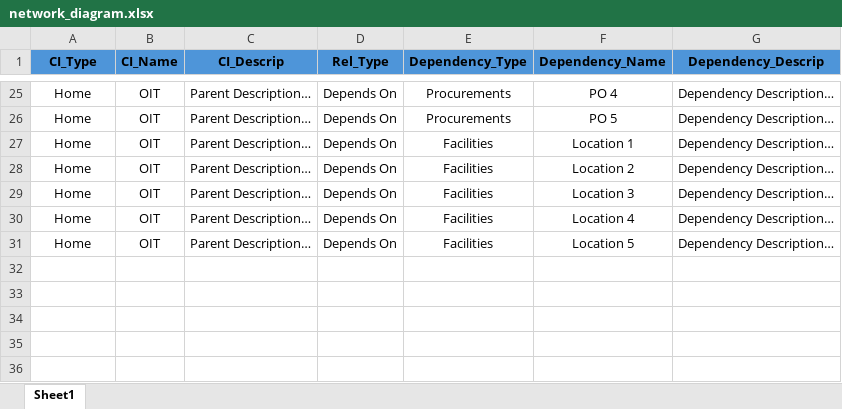
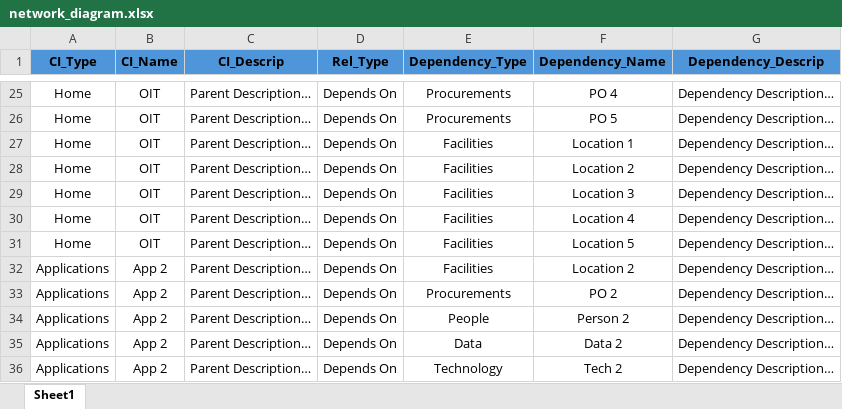
Before and after one commit to Descode8/Network-Diagram-App, an Excel workbook: data/network_diagram.xlsx, sheet Sheet1, drawn as a sheet; only a part is shown, gaps mark what is left out; values as stored, in another font and other column widths than the file's, no borders; the diff names each change by its address in the sheet, - before the commit and + after, or states it on an @@ line.

```diff
--- a/data/network_diagram.xlsx (sheet Sheet1)
+++ b/data/network_diagram.xlsx (sheet Sheet1)
+row 32: Applications | App 2 | Parent Description… | Depends On | Facilities | Location 2 | Dependency Description…
+row 33: Applications | App 2 | Parent Description… | Depends On | Procurements | PO 2 | Dependency Description…
+row 34: Applications | App 2 | Parent Description… | Depends On | People | Person 2 | Dependency Description…
+row 35: Applications | App 2 | Parent Description… | Depends On | Data | Data 2 | Dependency Description…
+row 36: Applications | App 2 | Parent Description… | Depends On | Technology | Tech 2 | Dependency Description…
```
Also changed, not shown: 4 other files.
